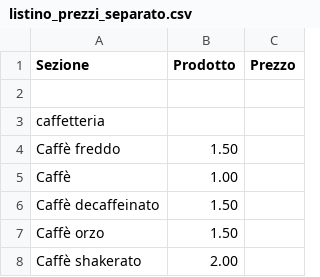
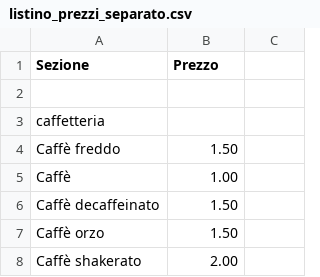
Before and after one commit to Zacros/lido-menu, a CSV file: listino_prezzi_separato.csv, drawn as a sheet; only a part is shown.

Commit message:
Gen code mod for inner lists + menu revisions

```diff
--- a/listino_prezzi_separato.csv
+++ b/listino_prezzi_separato.csv
@@ -1,2 +1,2 @@
-Sezione,Prodotto,Prezzo
+Sezione,Prezzo
 
```
Also changed, not shown: 3 other files.
